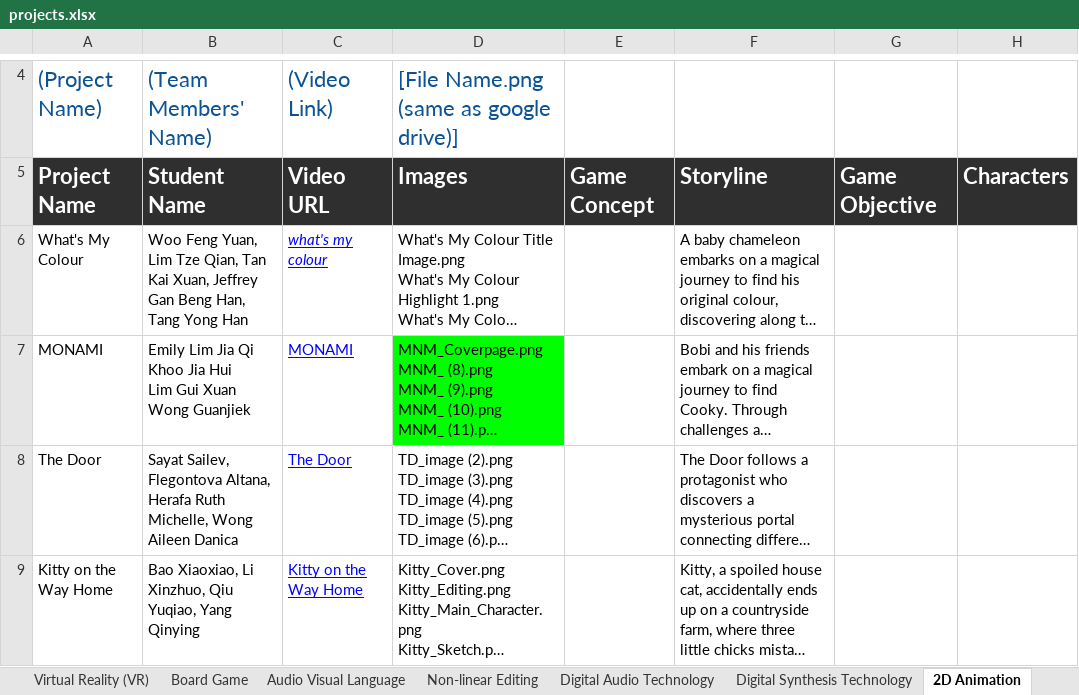
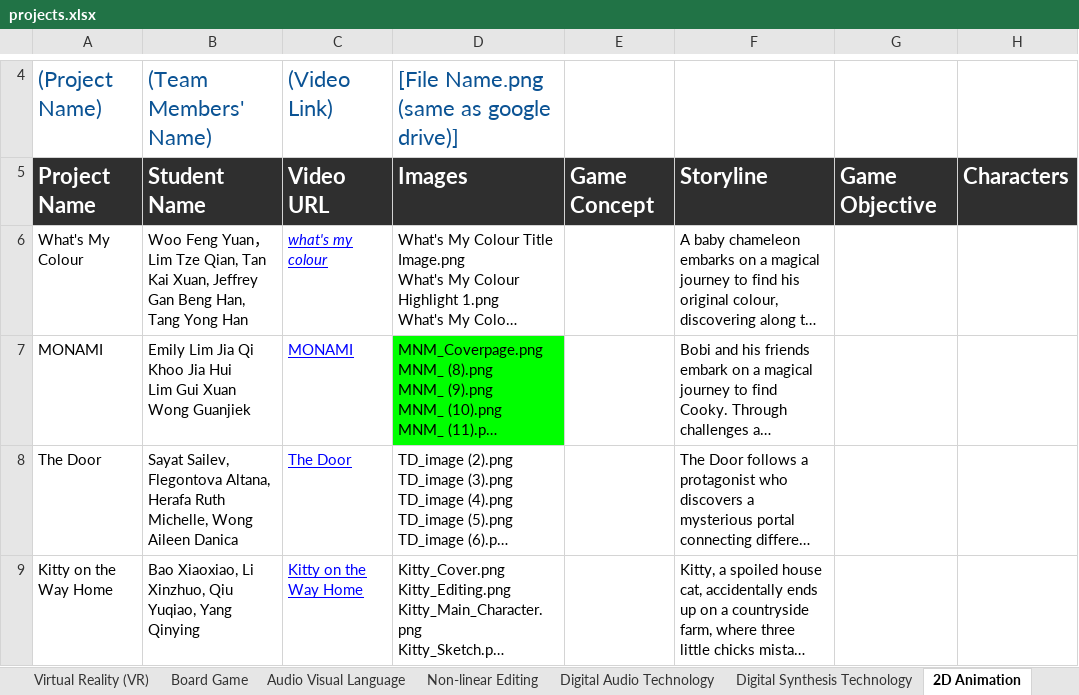
Before and after one commit to korlepmh/dmt-showcase, an Excel workbook: projects.xlsx, sheet 2D Animation, drawn as a sheet; only a part is shown, gaps mark what is left out; long unchanged cells end in …; values as stored, in another font and other column widths than the file's, no borders; charts and pictures not drawn; the diff names each change by its address in the sheet, - before the commit and + after, or states it on an @@ line.

```diff
--- a/projects.xlsx (sheet 2D Animation)
+++ b/projects.xlsx (sheet 2D Animation)
-B6: Woo Feng Yuan, Lim Tze…
+B6: Woo Feng Yuan，Lim Tze…
```
Also changed, not shown: sheet Board Game, sheet Digital Audio Technology, charts or pictures, 1 other file.
